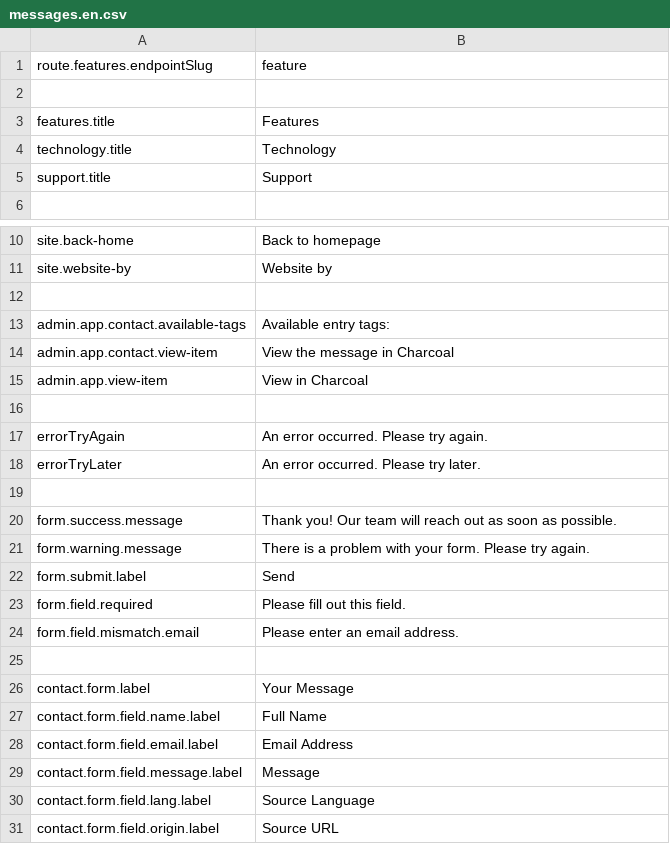
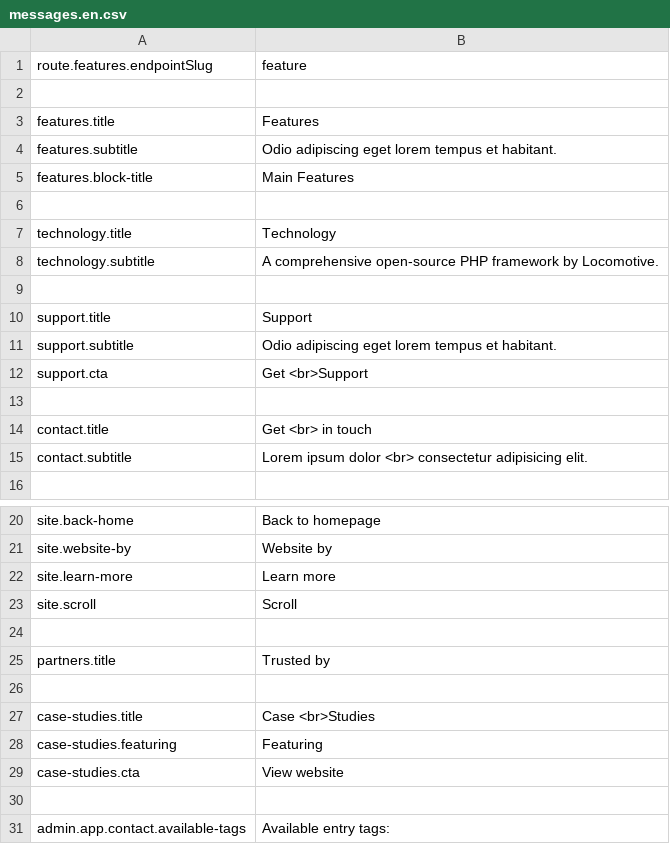
Before and after one commit to locomotivemtl/charcoal-website, a CSV file: translations/app/messages.en.csv, drawn as a sheet; only a part is shown, gaps mark what is left out; the shorter side is filled out with more unchanged rows.

```diff
--- a/translations/app/messages.en.csv
+++ b/translations/app/messages.en.csv
@@ -3,4 +3,14 @@ route.features.endpointSlug;"feature"
 features.title;"Features"
+features.subtitle;"Odio adipiscing eget lorem tempus et habitant."
+features.block-title;"Main Features"
+
 technology.title;"Technology"
+technology.subtitle;"A comprehensive open-source PHP framework by Locomotive."
+
 support.title;"Support"
+support.subtitle;"Odio adipiscing eget lorem tempus et habitant."
+support.cta;"Get <br>Support"
+
+contact.title;"Get <br> in touch"
+contact.subtitle;"Lorem ipsum dolor <br> consectetur adipisicing elit."
 
@@ -11,2 +21,10 @@ site.back-home;"Back to homepage"
 site.website-by;"Website by"
+site.learn-more;"Learn more"
+site.scroll;"Scroll"
+
+partners.title;"Trusted by"
+
+case-studies.title;"Case <br>Studies"
+case-studies.featuring;"Featuring"
+case-studies.cta;"View website"
 
```
Also changed, not shown: translations/app/messages.fr.csv, 9 other files.
